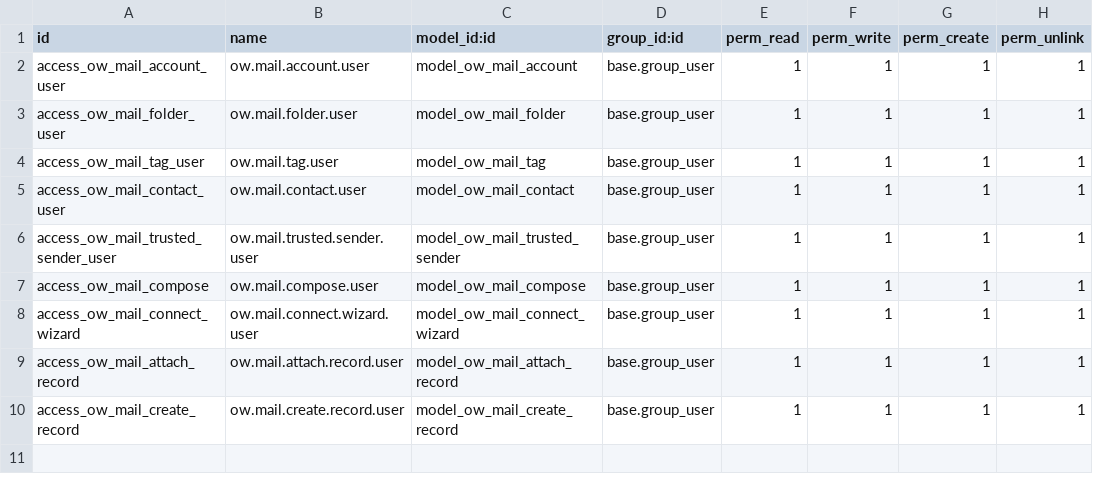
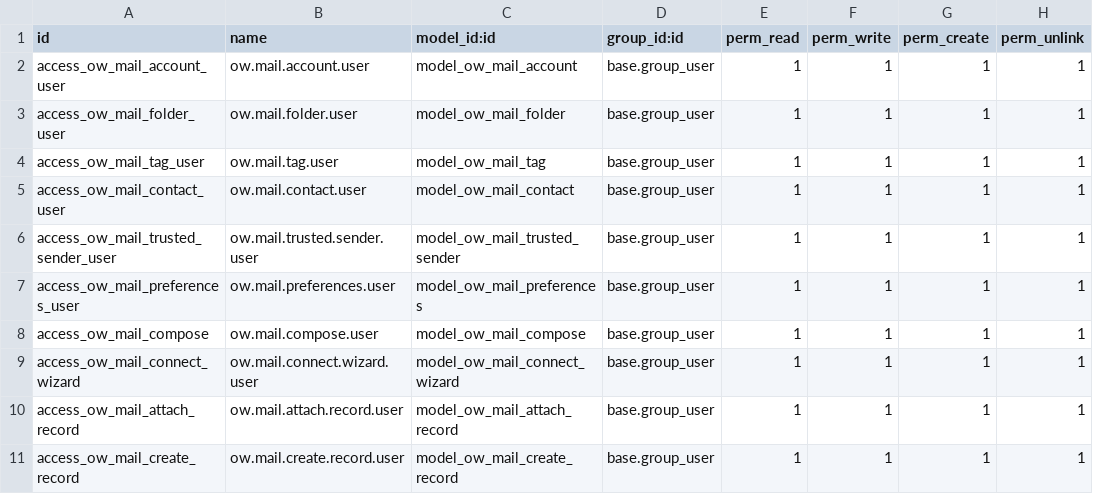
Before and after one commit to Openworx/odoo-addons, a CSV file: ow_mail/security/ir.model.access.csv, drawn as a sheet; the diff names each change by its address in the sheet, - before the commit and + after, or states it on an @@ line.

Commit message:
[18.0] ow_mail 18.0.1.9.0: previews, draft autosave, smart folders, settings, a11y
* Message preview snippets in the list view (batched partial IMAP fetches,
  also in All Mailboxes)
* Compose autosave every 30s as IMAP draft with replace-previous-copy
  (APPENDUID + Message-ID fallback), save-status line, close confirmation,
  beforeunload guard, autosaved copy discarded after send
* Starred / Unread smart folders across all accounts in the sidebar
* Bulk tagging from the selection bar (add_tag/remove_tag actions);
  tag rename migrates the IMAP keyword server-side, tag delete removes
  the keyword from tagged messages (best-effort, collision-safe)
* Onboarding empty state with Connect Mailbox CTA; Configuration menu
  now exposes Accounts / Connect Mailbox / Tags / Contacts
* In-client settings dialog backed by new per-user ow.mail.preferences
  model (mark-read delay with peek mode on /ow_mail/message,
  conversation-view default)
* Accessibility: ARIA roles/labels, keyboard-activatable rows, visible
  focus ring, focus to subject on open; '?' opens a shortcuts cheatsheet
* Unread count badge in the browser tab title via the title service
* Tests: preview snippet/FETCH-parser units, preferences + keyword-rename
  units, GreenMail integration for draft autosave/discard and previews
* nl.po additions for the new UI strings

```diff
--- a/ow_mail/security/ir.model.access.csv
+++ b/ow_mail/security/ir.model.access.csv
+row 7: access_ow_mail_preferences_user | ow.mail.preferences.user | model_ow_mail_preferences | base.group_user | 1 | 1 | 1 | 1
```
Also changed, not shown: 32 other files.
